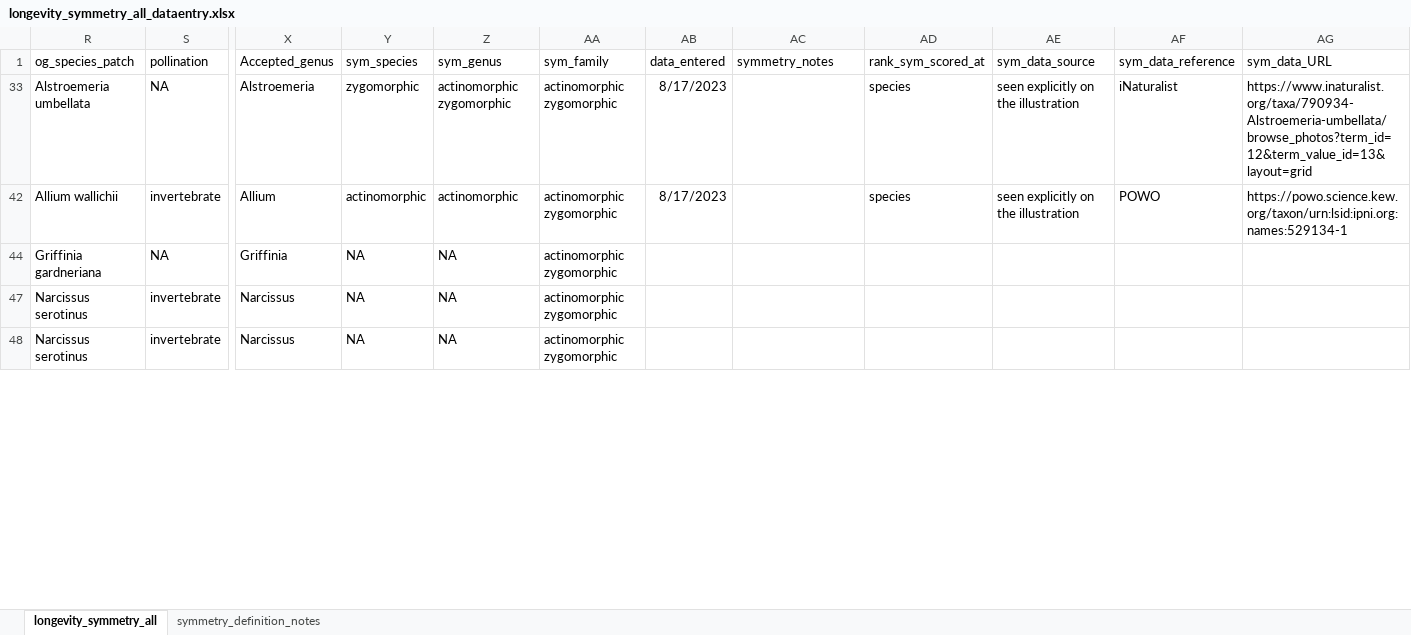
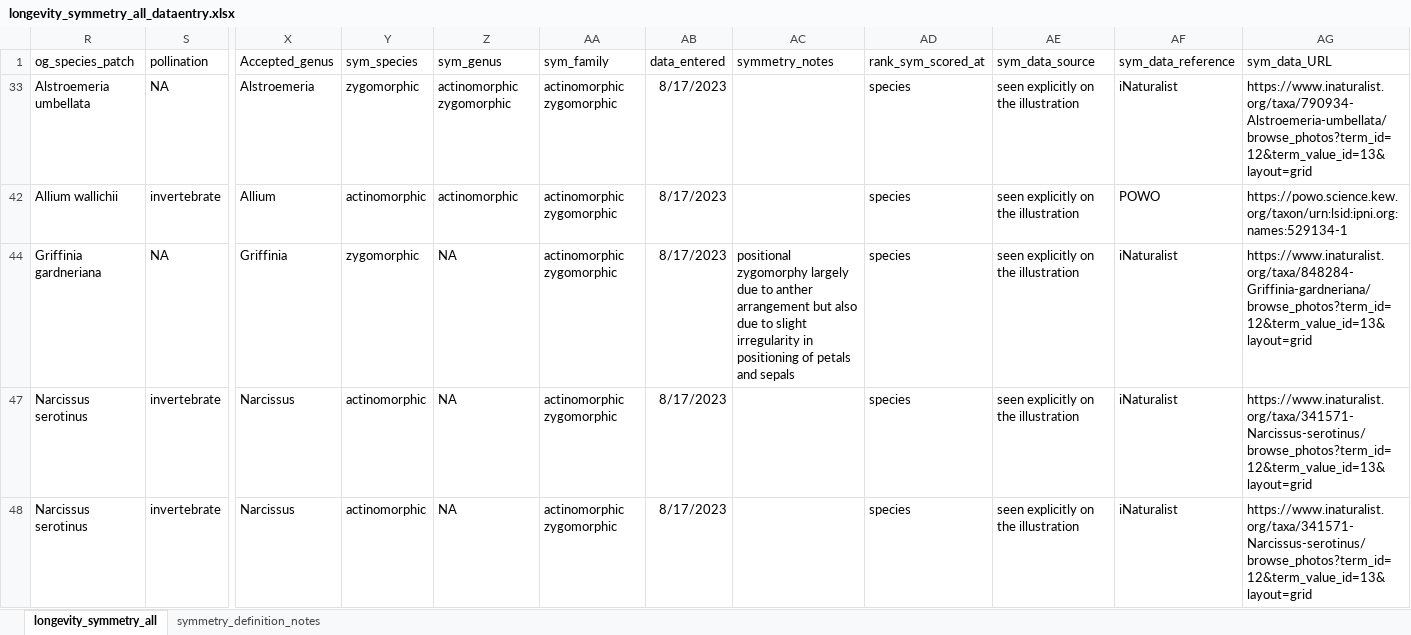
Before and after one commit to rubysaltbush/floral-longevity, an Excel workbook: data_input/longevity_symmetry_all_dataentry.xlsx, sheet longevity_symmetry_all, drawn as a sheet; only a part is shown, gaps mark what is left out; values as stored, in another font and other column widths than the file's, no borders; the diff covers the shown part only; the diff names each change by its address in the sheet, - before the commit and + after, or states it on an @@ line.

Commit message:
scoring symmetry more and more, estimate 7 days left at this pace maybe?

```diff
--- a/data_input/longevity_symmetry_all_dataentry.xlsx (sheet longevity_symmetry_all)
+++ b/data_input/longevity_symmetry_all_dataentry.xlsx (sheet longevity_symmetry_all)
-Y44 (sym_species): NA
+Y44 (sym_species): zygomorphic
-AB44 (data_entered): (empty)
+AB44 (data_entered): 8/17/2023
-AC44 (symmetry_notes): (empty)
+AC44 (symmetry_notes): positional zygomorphy largely due to anther arrangement but also due to slight irregularity in positioning of petals and sepals
-AD44 (rank_sym_scored_at): (empty)
+AD44 (rank_sym_scored_at): species
-AE44 (sym_data_source): (empty)
+AE44 (sym_data_source): seen explicitly on the illustration
-AF44 (sym_data_reference): (empty)
+AF44 (sym_data_reference): iNaturalist
-AG44 (sym_data_URL): (empty)
+AG44 (sym_data_URL): https://www.inaturalist.org/taxa/848284-Griffinia-gardneriana/browse_photos?term_id=12&term_value_id=13&layout=grid
-Y47:Y48 (sym_species): NA
+Y47:Y48 (sym_species): actinomorphic
-AB47:AB48 (data_entered): (empty)
+AB47:AB48 (data_entered): 8/17/2023
-AD47:AD48 (rank_sym_scored_at): (empty)
+AD47:AD48 (rank_sym_scored_at): species
-AE47:AE48 (sym_data_source): (empty)
+AE47:AE48 (sym_data_source): seen explicitly on the illustration
-AF47:AF48 (sym_data_reference): (empty)
+AF47:AF48 (sym_data_reference): iNaturalist
-AG47:AG48 (sym_data_URL): (empty)
+AG47:AG48 (sym_data_URL): https://www.inaturalist.org/taxa/341571-Narcissus-serotinus/browse_photos?term_id=12&term_value_id=13&layout=grid
```
Also changed, not shown: 392 edited cells elsewhere in this sheet, 3 other files.
